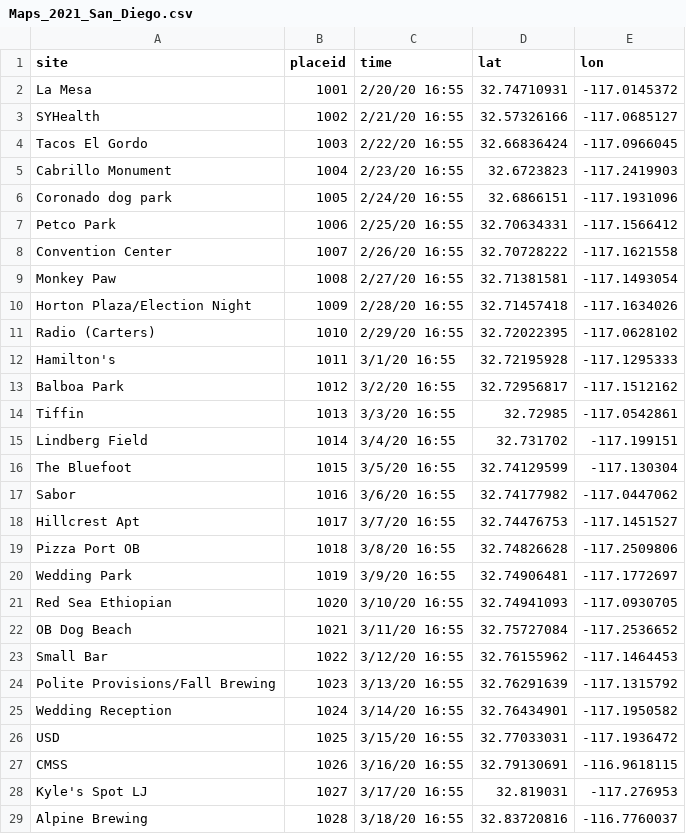
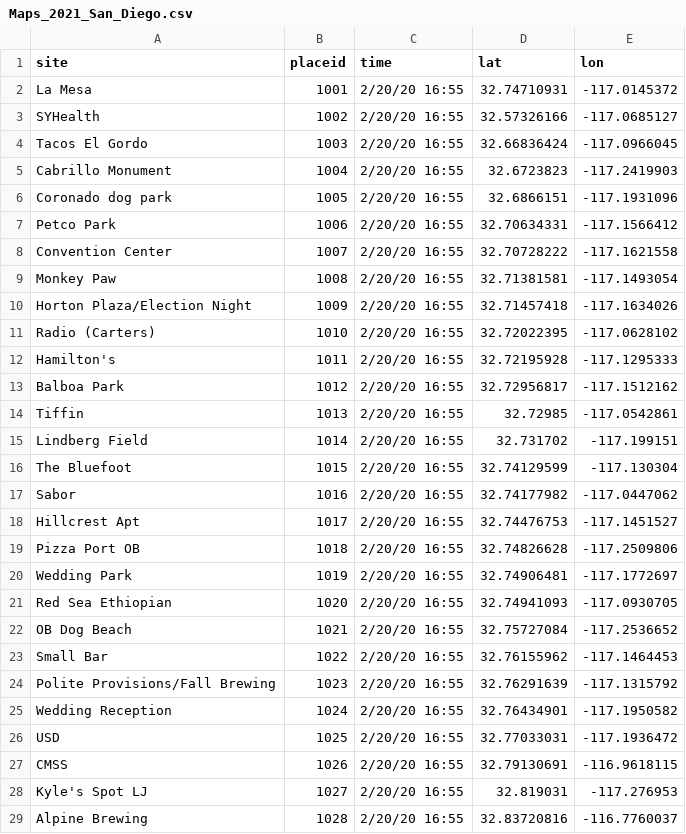
Before and after one commit to larsalmquist/map_project, a CSV file: Maps_2021_San_Diego.csv, drawn as a sheet; only a part is shown; the diff covers the shown part only.

Commit message:
Add files via upload

```diff
--- a/Maps_2021_San_Diego.csv
+++ b/Maps_2021_San_Diego.csv
@@ -2,28 +2,28 @@ site,placeid,time,lat,lon
 La Mesa,1001,2/20/20 16:55,32.74710931,-117.0145372
-SYHealth,1002,2/21/20 16:55,32.57326166,-117.0685127
-Tacos El Gordo,1003,2/22/20 16:55,32.66836424,-117.0966045
-Cabrillo Monument,1004,2/23/20 16:55,32.6723823,-117.2419903
-Coronado dog park,1005,2/24/20 16:55,32.6866151,-117.1931096
-Petco Park,1006,2/25/20 16:55,32.70634331,-117.1566412
-Convention Center,1007,2/26/20 16:55,32.70728222,-117.1621558
-Monkey Paw,1008,2/27/20 16:55,32.71381581,-117.1493054
-Horton Plaza/Election Night,1009,2/28/20 16:55,32.71457418,-117.1634026
-Radio (Carters),1010,2/29/20 16:55,32.72022395,-117.0628102
-Hamilton's,1011,3/1/20 16:55,32.72195928,-117.1295333
-Balboa Park,1012,3/2/20 16:55,32.72956817,-117.1512162
-Tiffin,1013,3/3/20 16:55,32.72985,-117.0542861
-Lindberg Field,1014,3/4/20 16:55,32.731702,-117.199151
-The Bluefoot,1015,3/5/20 16:55,32.74129599,-117.130304
-Sabor,1016,3/6/20 16:55,32.74177982,-117.0447062
-Hillcrest Apt,1017,3/7/20 16:55,32.74476753,-117.1451527
-Pizza Port OB,1018,3/8/20 16:55,32.74826628,-117.2509806
-Wedding Park,1019,3/9/20 16:55,32.74906481,-117.1772697
-Red Sea Ethiopian,1020,3/10/20 16:55,32.74941093,-117.0930705
-OB Dog Beach,1021,3/11/20 16:55,32.75727084,-117.2536652
-Small Bar,1022,3/12/20 16:55,32.76155962,-117.1464453
-Polite Provisions/Fall Brewing,1023,3/13/20 16:55,32.76291639,-117.1315792
-Wedding Reception,1024,3/14/20 16:55,32.76434901,-117.1950582
-USD,1025,3/15/20 16:55,32.77033031,-117.1936472
-CMSS,1026,3/16/20 16:55,32.79130691,-116.9618115
-Kyle's Spot LJ,1027,3/17/20 16:55,32.819031,-117.276953
-Alpine Brewing,1028,3/18/20 16:55,32.83720816,-116.7760037
+SYHealth,1002,2/20/20 16:55,32.57326166,-117.0685127
+Tacos El Gordo,1003,2/20/20 16:55,32.66836424,-117.0966045
+Cabrillo Monument,1004,2/20/20 16:55,32.6723823,-117.2419903
+Coronado dog park,1005,2/20/20 16:55,32.6866151,-117.1931096
+Petco Park,1006,2/20/20 16:55,32.70634331,-117.1566412
+Convention Center,1007,2/20/20 16:55,32.70728222,-117.1621558
+Monkey Paw,1008,2/20/20 16:55,32.71381581,-117.1493054
+Horton Plaza/Election Night,1009,2/20/20 16:55,32.71457418,-117.1634026
+Radio (Carters),1010,2/20/20 16:55,32.72022395,-117.0628102
+Hamilton's,1011,2/20/20 16:55,32.72195928,-117.1295333
+Balboa Park,1012,2/20/20 16:55,32.72956817,-117.1512162
+Tiffin,1013,2/20/20 16:55,32.72985,-117.0542861
+Lindberg Field,1014,2/20/20 16:55,32.731702,-117.199151
+The Bluefoot,1015,2/20/20 16:55,32.74129599,-117.130304
+Sabor,1016,2/20/20 16:55,32.74177982,-117.0447062
+Hillcrest Apt,1017,2/20/20 16:55,32.74476753,-117.1451527
+Pizza Port OB,1018,2/20/20 16:55,32.74826628,-117.2509806
+Wedding Park,1019,2/20/20 16:55,32.74906481,-117.1772697
+Red Sea Ethiopian,1020,2/20/20 16:55,32.74941093,-117.0930705
+OB Dog Beach,1021,2/20/20 16:55,32.75727084,-117.2536652
+Small Bar,1022,2/20/20 16:55,32.76155962,-117.1464453
+Polite Provisions/Fall Brewing,1023,2/20/20 16:55,32.76291639,-117.1315792
+Wedding Reception,1024,2/20/20 16:55,32.76434901,-117.1950582
+USD,1025,2/20/20 16:55,32.77033031,-117.1936472
+CMSS,1026,2/20/20 16:55,32.79130691,-116.9618115
+Kyle's Spot LJ,1027,2/20/20 16:55,32.819031,-117.276953
+Alpine Brewing,1028,2/20/20 16:55,32.83720816,-116.7760037
```
Also changed, not shown: 25 edited cells elsewhere in this file.
